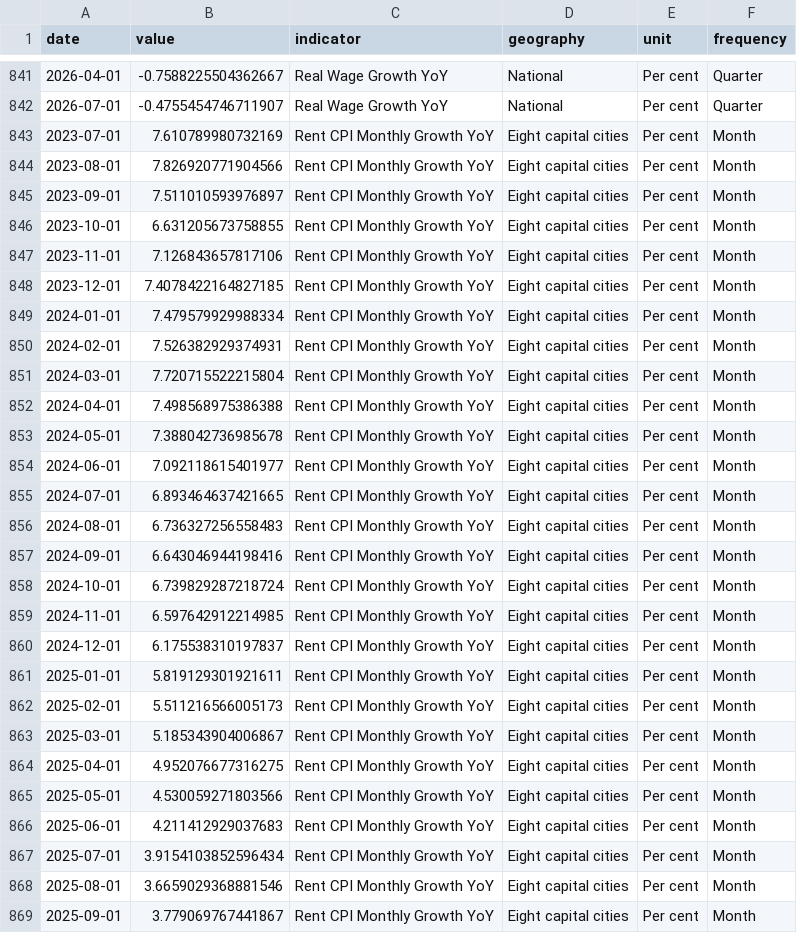
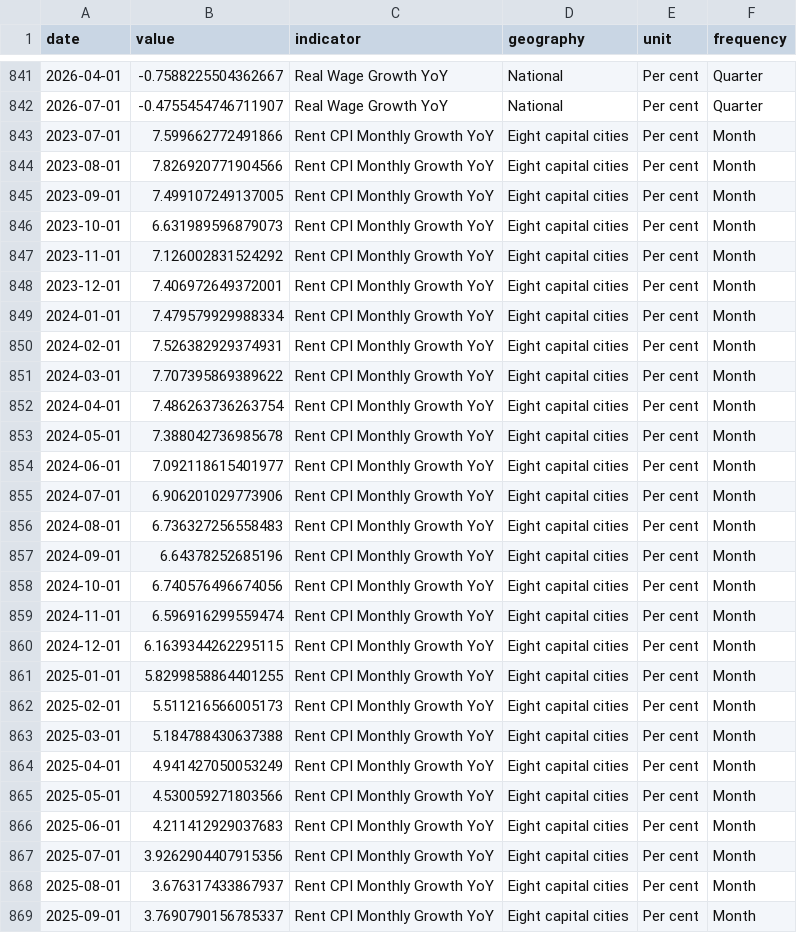
Before and after one commit to AnthonyPuggs/Housing-Affordability-Dashboard, a CSV file: data/affordability_indices.csv, drawn as a sheet; only a part is shown, gaps mark what is left out; the diff covers the shown part only.

```diff
--- a/data/affordability_indices.csv
+++ b/data/affordability_indices.csv
@@ -842,28 +842,28 @@ date,value,indicator,geography,unit,frequency
 2026-07-01,-0.4755454746711907,Real Wage Growth YoY,National,Per cent,Quarter
-2023-07-01,7.610789980732169,Rent CPI Monthly Growth YoY,Eight capital cities,Per cent,Month
+2023-07-01,7.599662772491866,Rent CPI Monthly Growth YoY,Eight capital cities,Per cent,Month
 2023-08-01,7.826920771904566,Rent CPI Monthly Growth YoY,Eight capital cities,Per cent,Month
-2023-09-01,7.511010593976897,Rent CPI Monthly Growth YoY,Eight capital cities,Per cent,Month
-2023-10-01,6.631205673758855,Rent CPI Monthly Growth YoY,Eight capital cities,Per cent,Month
-2023-11-01,7.126843657817106,Rent CPI Monthly Growth YoY,Eight capital cities,Per cent,Month
-2023-12-01,7.4078422164827185,Rent CPI Monthly Growth YoY,Eight capital cities,Per cent,Month
+2023-09-01,7.499107249137005,Rent CPI Monthly Growth YoY,Eight capital cities,Per cent,Month
+2023-10-01,6.631989596879073,Rent CPI Monthly Growth YoY,Eight capital cities,Per cent,Month
+2023-11-01,7.126002831524292,Rent CPI Monthly Growth YoY,Eight capital cities,Per cent,Month
+2023-12-01,7.406972649372001,Rent CPI Monthly Growth YoY,Eight capital cities,Per cent,Month
 2024-01-01,7.479579929988334,Rent CPI Monthly Growth YoY,Eight capital cities,Per cent,Month
 2024-02-01,7.526382929374931,Rent CPI Monthly Growth YoY,Eight capital cities,Per cent,Month
-2024-03-01,7.720715522215804,Rent CPI Monthly Growth YoY,Eight capital cities,Per cent,Month
-2024-04-01,7.498568975386388,Rent CPI Monthly Growth YoY,Eight capital cities,Per cent,Month
+2024-03-01,7.707395869389622,Rent CPI Monthly Growth YoY,Eight capital cities,Per cent,Month
+2024-04-01,7.486263736263754,Rent CPI Monthly Growth YoY,Eight capital cities,Per cent,Month
 2024-05-01,7.388042736985678,Rent CPI Monthly Growth YoY,Eight capital cities,Per cent,Month
 2024-06-01,7.092118615401977,Rent CPI Monthly Growth YoY,Eight capital cities,Per cent,Month
-2024-07-01,6.893464637421665,Rent CPI Monthly Growth YoY,Eight capital cities,Per cent,Month
+2024-07-01,6.906201029773906,Rent CPI Monthly Growth YoY,Eight capital cities,Per cent,Month
 2024-08-01,6.736327256558483,Rent CPI Monthly Growth YoY,Eight capital cities,Per cent,Month
-2024-09-01,6.643046944198416,Rent CPI Monthly Growth YoY,Eight capital cities,Per cent,Month
-2024-10-01,6.739829287218724,Rent CPI Monthly Growth YoY,Eight capital cities,Per cent,Month
-2024-11-01,6.597642912214985,Rent CPI Monthly Growth YoY,Eight capital cities,Per cent,Month
-2024-12-01,6.175538310197837,Rent CPI Monthly Growth YoY,Eight capital cities,Per cent,Month
-2025-01-01,5.819129301921611,Rent CPI Monthly Growth YoY,Eight capital cities,Per cent,Month
+2024-09-01,6.64378252685196,Rent CPI Monthly Growth YoY,Eight capital cities,Per cent,Month
+2024-10-01,6.740576496674056,Rent CPI Monthly Growth YoY,Eight capital cities,Per cent,Month
+2024-11-01,6.596916299559474,Rent CPI Monthly Growth YoY,Eight capital cities,Per cent,Month
+2024-12-01,6.1639344262295115,Rent CPI Monthly Growth YoY,Eight capital cities,Per cent,Month
+2025-01-01,5.8299858864401255,Rent CPI Monthly Growth YoY,Eight capital cities,Per cent,Month
 2025-02-01,5.511216566005173,Rent CPI Monthly Growth YoY,Eight capital cities,Per cent,Month
-2025-03-01,5.185343904006867,Rent CPI Monthly Growth YoY,Eight capital cities,Per cent,Month
-2025-04-01,4.952076677316275,Rent CPI Monthly Growth YoY,Eight capital cities,Per cent,Month
+2025-03-01,5.184788430637388,Rent CPI Monthly Growth YoY,Eight capital cities,Per cent,Month
+2025-04-01,4.941427050053249,Rent CPI Monthly Growth YoY,Eight capital cities,Per cent,Month
 2025-05-01,4.530059271803566,Rent CPI Monthly Growth YoY,Eight capital cities,Per cent,Month
 2025-06-01,4.211412929037683,Rent CPI Monthly Growth YoY,Eight capital cities,Per cent,Month
-2025-07-01,3.9154103852596434,Rent CPI Monthly Growth YoY,Eight capital cities,Per cent,Month
-2025-08-01,3.6659029368881546,Rent CPI Monthly Growth YoY,Eight capital cities,Per cent,Month
-2025-09-01,3.779069767441867,Rent CPI Monthly Growth YoY,Eight capital cities,Per cent,Month
+2025-07-01,3.9262904407915356,Rent CPI Monthly Growth YoY,Eight capital cities,Per cent,Month
+2025-08-01,3.676317433867937,Rent CPI Monthly Growth YoY,Eight capital cities,Per cent,Month
+2025-09-01,3.7690790156785337,Rent CPI Monthly Growth YoY,Eight capital cities,Per cent,Month
```
Also changed, not shown: 1 added row and 10 edited cells elsewhere in this file, data/abs_timeseries.csv, data/data_vintage.csv, 1 other file.
